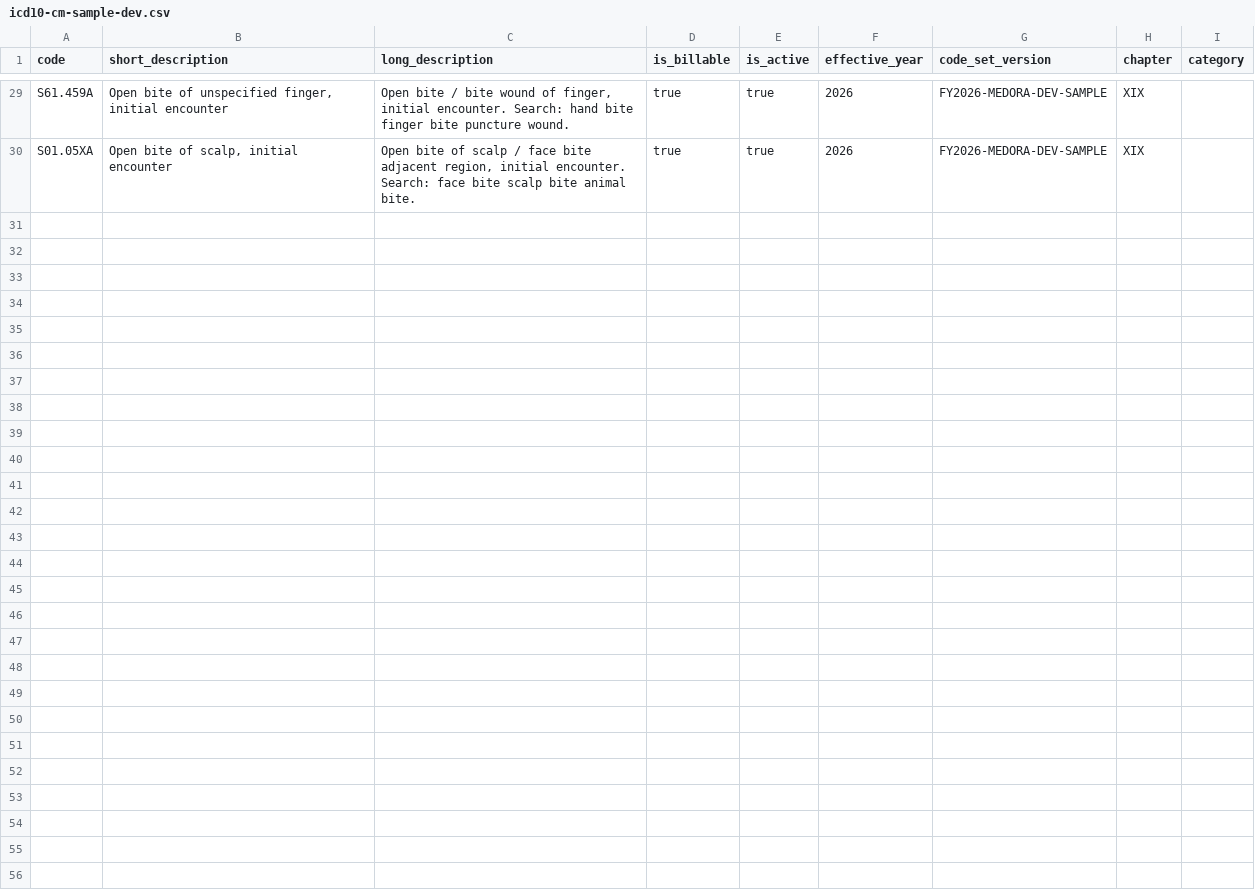
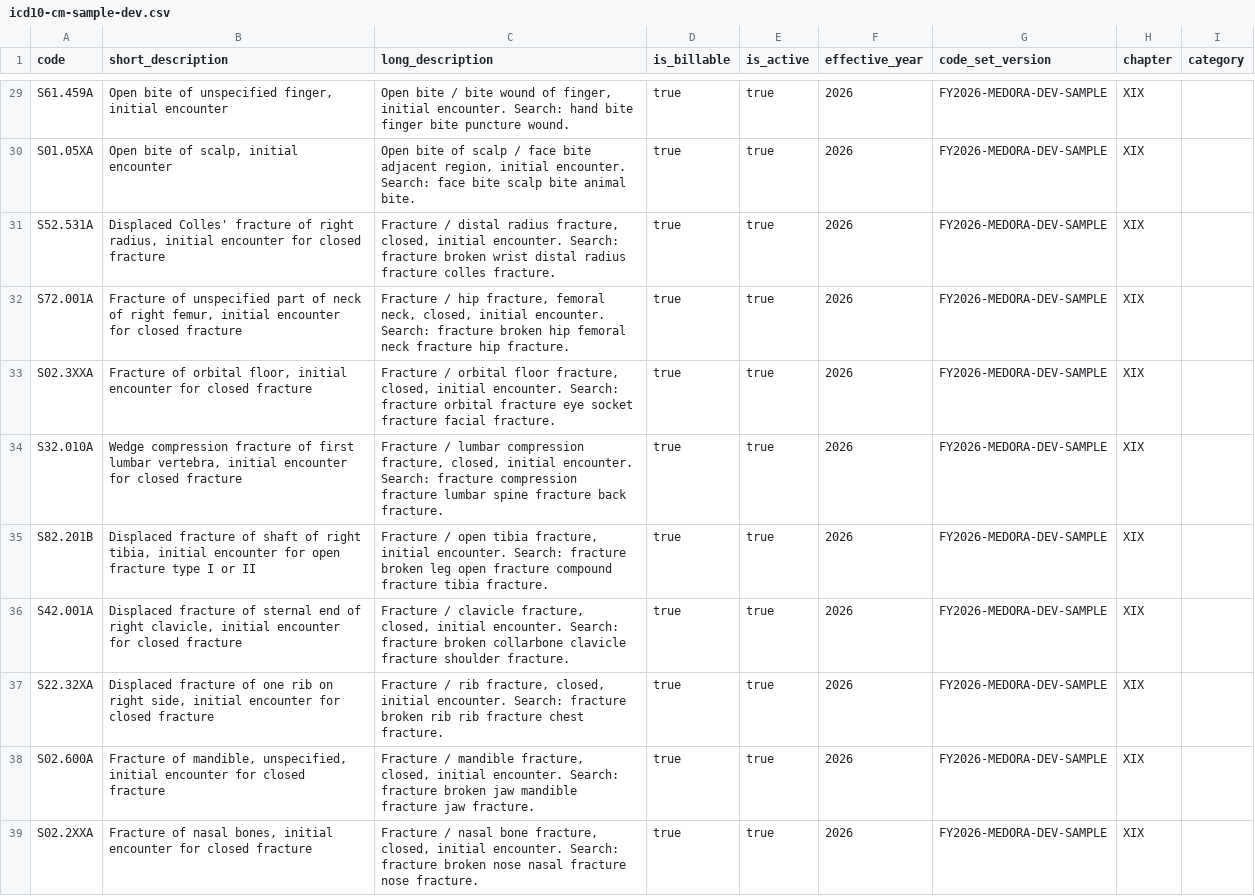
Before and after one commit to Medora-Health-System/medora-s, a CSV file: apps/api/prisma/data/icd10-cm-sample-dev.csv, drawn as a sheet; only a part is shown, gaps mark what is left out; the diff covers the shown part only; the diff names each change by its address in the sheet, - before the commit and + after, or states it on an @@ line.

```diff
--- a/apps/api/prisma/data/icd10-cm-sample-dev.csv
+++ b/apps/api/prisma/data/icd10-cm-sample-dev.csv
+row 31: S52.531A | Displaced Colles' fracture of right radius, initial encounter for closed fracture | Fracture / distal radius fracture, closed, initial encounter. Search: fracture broken wrist distal radius fracture colles fracture. | true | true | 2026 | FY2026-MEDORA-DEV-SAMPLE | XIX
+row 32: S72.001A | Fracture of unspecified part of neck of right femur, initial encounter for closed fracture | Fracture / hip fracture, femoral neck, closed, initial encounter. Search: fracture broken hip femoral neck fracture hip fracture. | true | true | 2026 | FY2026-MEDORA-DEV-SAMPLE | XIX
+row 33: S02.3XXA | Fracture of orbital floor, initial encounter for closed fracture | Fracture / orbital floor fracture, closed, initial encounter. Search: fracture orbital fracture eye socket fracture facial fracture. | true | true | 2026 | FY2026-MEDORA-DEV-SAMPLE | XIX
+row 34: S32.010A | Wedge compression fracture of first lumbar vertebra, initial encounter for closed fracture | Fracture / lumbar compression fracture, closed, initial encounter. Search: fracture compression fracture lumbar spine fracture back fracture. | true | true | 2026 | FY2026-MEDORA-DEV-SAMPLE | XIX
+row 35: S82.201B | Displaced fracture of shaft of right tibia, initial encounter for open fracture type I or II | Fracture / open tibia fracture, initial encounter. Search: fracture broken leg open fracture compound fracture tibia fracture. | true | true | 2026 | FY2026-MEDORA-DEV-SAMPLE | XIX
+row 36: S42.001A | Displaced fracture of sternal end of right clavicle, initial encounter for closed fracture | Fracture / clavicle fracture, closed, initial encounter. Search: fracture broken collarbone clavicle fracture shoulder fracture. | true | true | 2026 | FY2026-MEDORA-DEV-SAMPLE | XIX
+row 37: S22.32XA | Displaced fracture of one rib on right side, initial encounter for closed fracture | Fracture / rib fracture, closed, initial encounter. Search: fracture broken rib rib fracture chest fracture. | true | true | 2026 | FY2026-MEDORA-DEV-SAMPLE | XIX
+row 38: S02.600A | Fracture of mandible, unspecified, initial encounter for closed fracture | Fracture / mandible fracture, closed, initial encounter. Search: fracture broken jaw mandible fracture jaw fracture. | true | true | 2026 | FY2026-MEDORA-DEV-SAMPLE | XIX
+row 39: S02.2XXA | Fracture of nasal bones, initial encounter for closed fracture | Fracture / nasal bone fracture, closed, initial encounter. Search: fracture broken nose nasal fracture nose fracture. | true | true | 2026 | FY2026-MEDORA-DEV-SAMPLE | XIX
```
Also changed, not shown: 8 added rows elsewhere in this file, 10 other files.
